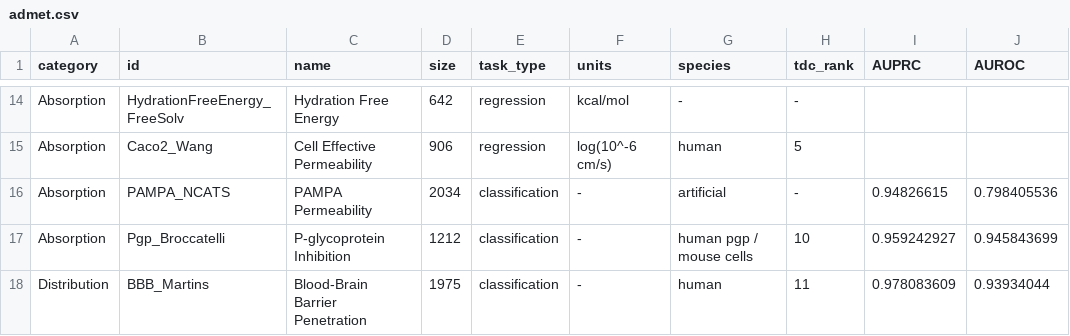
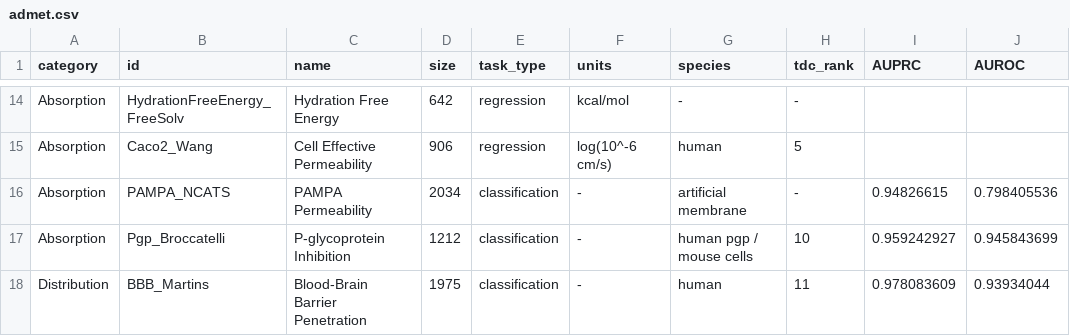
Before and after one commit to swansonk14/admet_ai, a CSV file: admet_ai/resources/data/admet.csv, drawn as a sheet; only a part is shown, gaps mark what is left out; the diff names each change by its address in the sheet, - before the commit and + after, or states it on an @@ line.

Commit message:
Adding species to info icon

```diff
--- a/admet_ai/resources/data/admet.csv
+++ b/admet_ai/resources/data/admet.csv
-G16 (species): artificial
+G16 (species): artificial membrane
```
Also changed, not shown: 2 other files.
